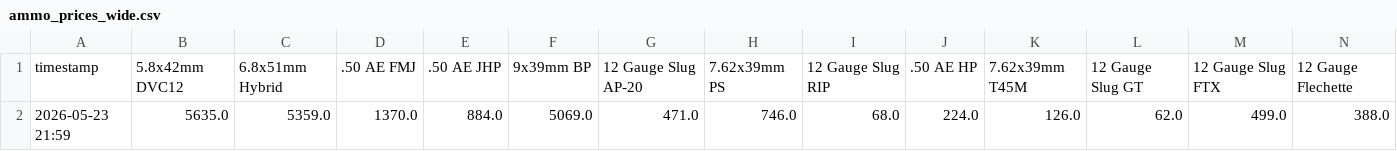
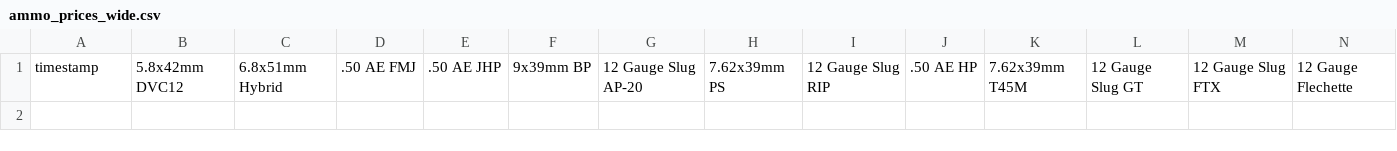
Before and after one commit to siuchimna0320/deltaforce-ammo-tracker, a CSV file: ammo_prices_wide.csv, drawn as a sheet; only a part is shown; rows hold the shown columns only; the diff names each change by its address in the sheet, - before the commit and + after, or states it on an @@ line.

Commit message:
Update ammo_prices_wide.csv

```diff
--- a/ammo_prices_wide.csv
+++ b/ammo_prices_wide.csv
-row 2: 2026-05-23 21:59 | 5635.0 | 5359.0 | 1370.0 | 884.0 | 5069.0 | 471.0 | 746.0 | 68.0 | 224.0 | 126.0 | 62.0 | 499.0 | 388.0
```
